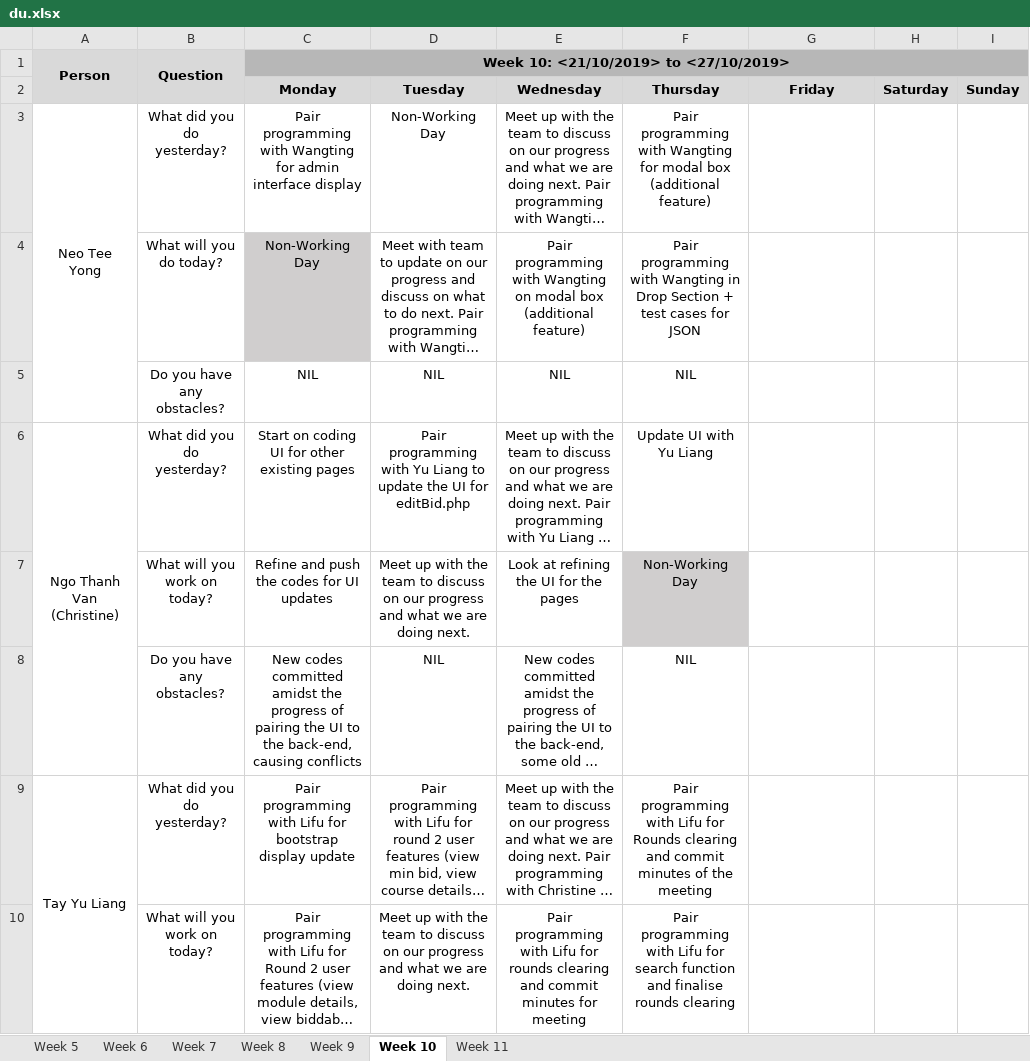
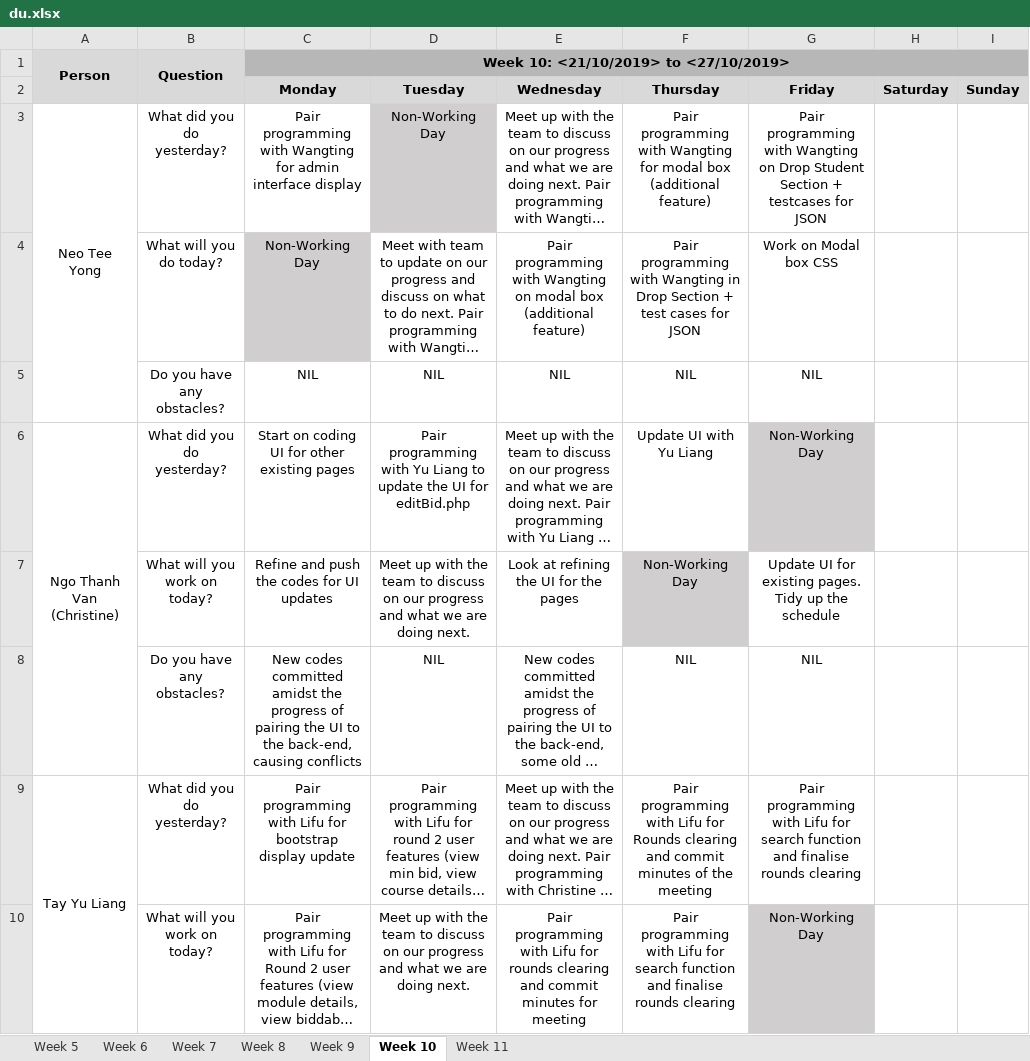
Before and after one commit to lifuhuang97/course-bidding-system, an Excel workbook: metrics/du.xlsx, sheet Week 10, drawn as a sheet; only a part is shown; long unchanged cells end in …; values as stored, in another font and other column widths than the file's, no borders; the diff covers the shown part only; the diff names each change by its address in the sheet, - before the commit and + after, or states it on an @@ line.

Commit message:
Update du.xlsx

```diff
--- a/metrics/du.xlsx (sheet Week 10)
+++ b/metrics/du.xlsx (sheet Week 10)
-D3 fill: none
+D3 fill: #D0CECE
-G3 (Friday): (empty)
+G3 (Friday): Pair programming with Wangting on Drop Student Section + testcases for JSON
-G4 (Friday): (empty)
+G4 (Friday): Work on Modal box CSS
-G5 (Friday): (empty)
+G5 (Friday): NIL
-G6 (Friday): (empty)
+G6 (Friday): Non-Working Day
-G6 fill: none
+G6 fill: #D0CECE
-G7 (Friday): (empty)
+G7 (Friday): Update UI for existing pages. Tidy up the schedule
-G8 (Friday): (empty)
+G8 (Friday): NIL
-G9 (Friday): (empty)
+G9 (Friday): Pair programming with Lifu for search function and finalise rounds clearing
-G10 (Friday): (empty)
+G10 (Friday): Non-Working Day
-G10 fill: none
+G10 fill: #D0CECE
```
Also changed, not shown: 7 edited cells and cell formats elsewhere in this sheet.
